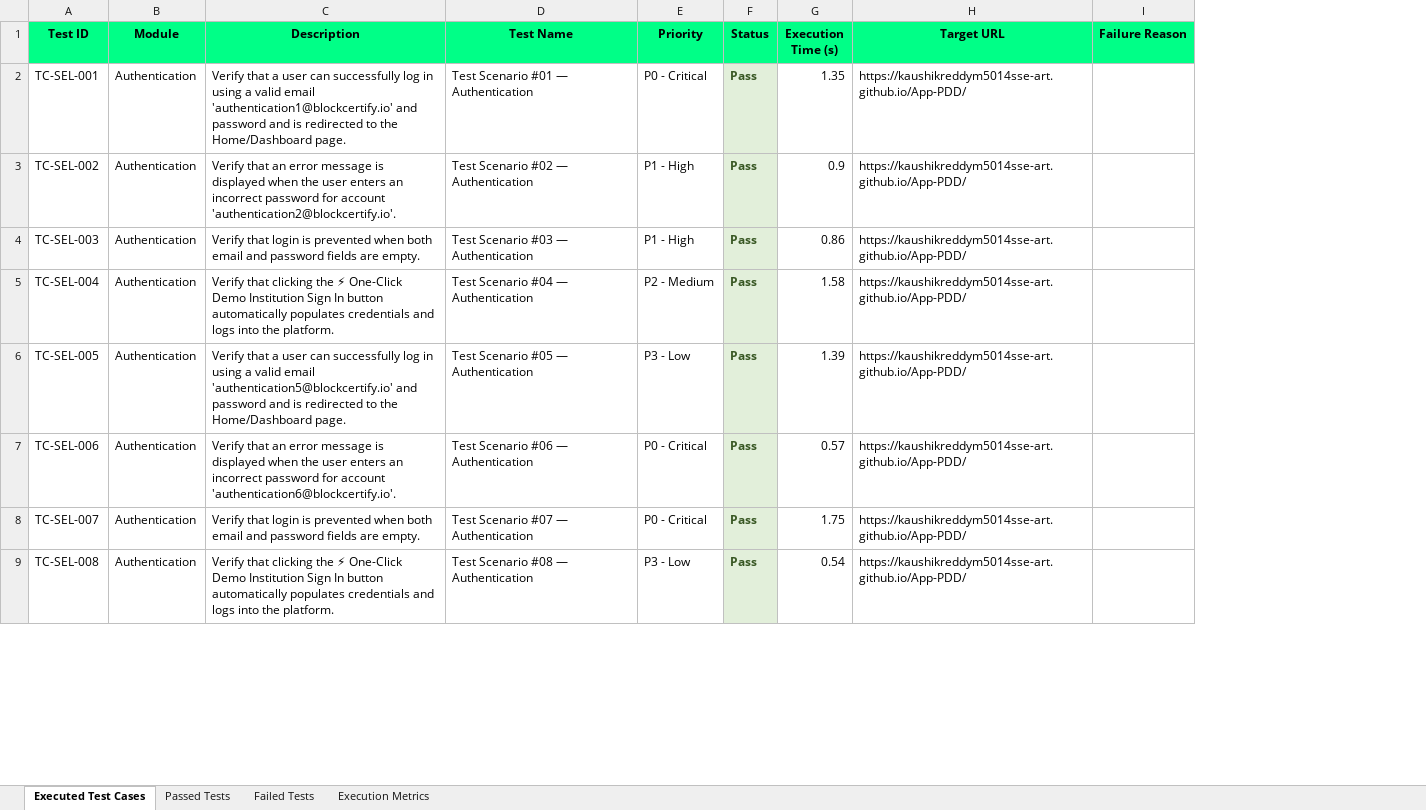
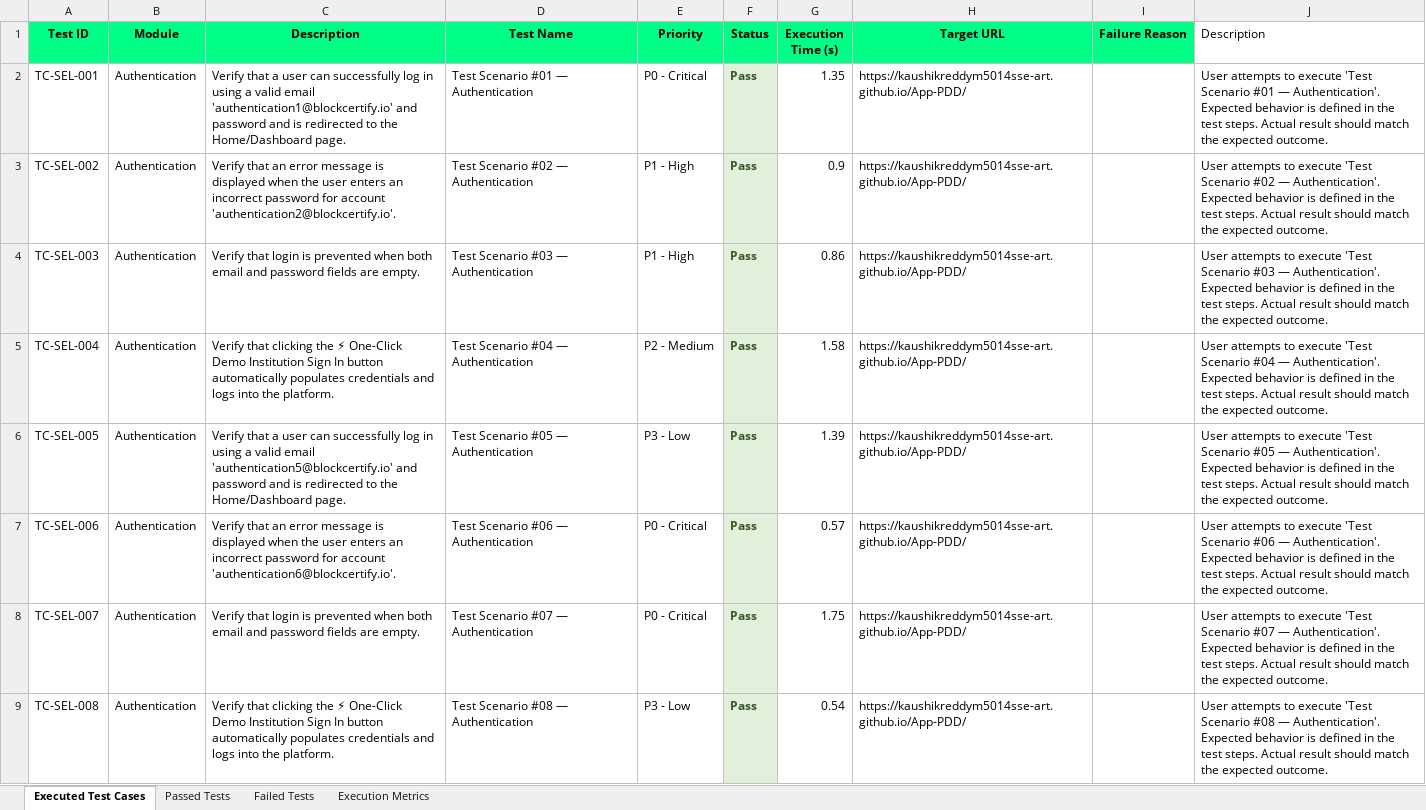
Before and after one commit to kaushikreddym5014sse-art/App-PDD, an Excel workbook: reports/Web_Application_Selenium_Test_Report.xlsx, sheet Executed Test Cases, drawn as a sheet; only a part is shown; values as stored, in another font and other column widths than the file's, no borders; the diff names each change by its address in the sheet, - before the commit and + after, or states it on an @@ line.

Commit message:
chore: update Selenium report - remove Category, add Description

```diff
--- a/reports/Web_Application_Selenium_Test_Report.xlsx (sheet Executed Test Cases)
+++ b/reports/Web_Application_Selenium_Test_Report.xlsx (sheet Executed Test Cases)
+column J (Description), rows 2-9: User attempts to execute 'Test Scenario #01 — Authentication'. Expected behavior is defined in the test steps. Actual result should match the expected outcome. | User attempts to execute 'Test Scenario #02 — Authentication'. Expected behavior is defined in the test steps. Actual result should match the expected outcome. | User attempts to execute 'Test Scenario #03 — Authentication'. Expected behavior is defined in the test steps. Actual result should match the expected outcome. | User attempts to execute 'Test Scenario #04 — Authentication'. Expected behavior is defined in the test steps. Actual result should match the expected outcome. | User attempts to execute 'Test Scenario #05 — Authentication'. Expected behavior is defined in the test steps. Actual result should match the expected outcome. | User attempts to execute 'Test Scenario #06 — Authentication'. Expected behavior is defined in the test steps. Actual result should match the expected outcome. | User attempts to execute 'Test Scenario #07 — Authentication'. Expected behavior is defined in the test steps. Actual result should match the expected outcome. | User attempts to execute 'Test Scenario #08 — Authentication'. Expected behavior is defined in the test steps. Actual result should match the expected outcome.
```
Also changed, not shown: 1 other file.
